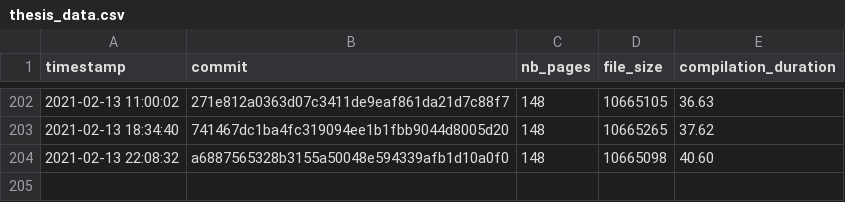
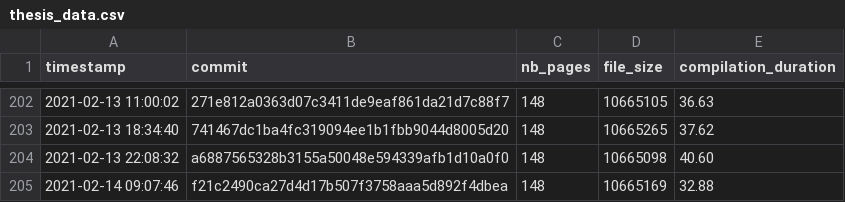
Before and after one commit to Ezibenroc/thesis, a CSV file: build/thesis_data.csv, drawn as a sheet; only a part is shown, gaps mark what is left out; the diff names each change by its address in the sheet, - before the commit and + after, or states it on an @@ line.

Commit message:
New compilation

```diff
--- a/build/thesis_data.csv
+++ b/build/thesis_data.csv
+row 205: 2021-02-14 09:07:46 | f21c2490ca27d4d17b507f3758aaa5d892f4dbea | 148 | 10665169 | 32.88
```
Also changed, not shown: 2 other files.
